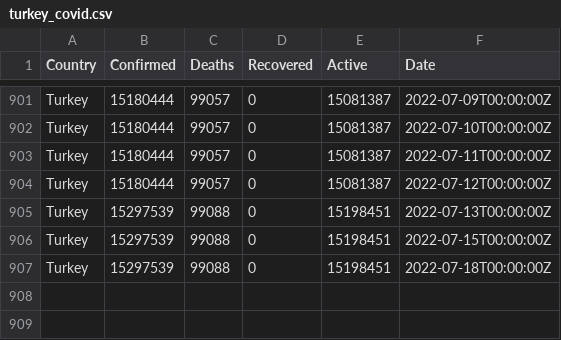
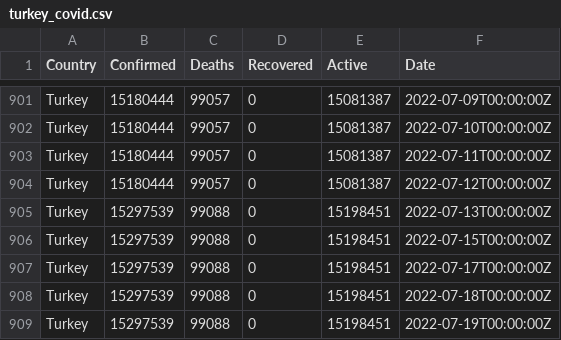
Before and after one commit to ocakhasan/fetch_covid_daily, a CSV file: turkey_covid.csv, drawn as a sheet; only a part is shown, gaps mark what is left out.

```diff
--- a/turkey_covid.csv
+++ b/turkey_covid.csv
@@ -906,2 +906,4 @@ Turkey,15297539,99088,0,15198451,2022-07-13T00:00:00Z
 Turkey,15297539,99088,0,15198451,2022-07-15T00:00:00Z
+Turkey,15297539,99088,0,15198451,2022-07-17T00:00:00Z
 Turkey,15297539,99088,0,15198451,2022-07-18T00:00:00Z
+Turkey,15297539,99088,0,15198451,2022-07-19T00:00:00Z
```
